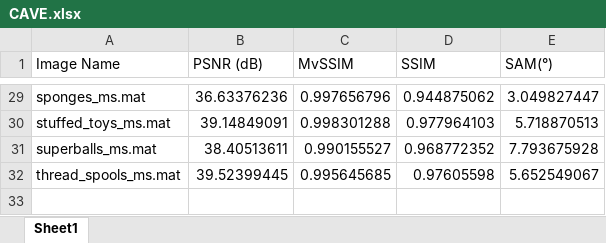
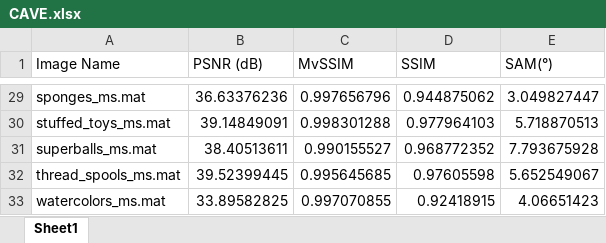
Before and after one commit to ayoungkim-tech/Unrolled_C-DOE_HSI, an Excel workbook: main/Result/CAVE.xlsx, sheet Sheet1, drawn as a sheet; only a part is shown, gaps mark what is left out; values as stored, in another font and other column widths than the file's, no borders; the diff names each change by its address in the sheet, - before the commit and + after, or states it on an @@ line.

Commit message:
Modify CAVE excel result including missing watercolor scene

```diff
--- a/main/Result/CAVE.xlsx (sheet Sheet1)
+++ b/main/Result/CAVE.xlsx (sheet Sheet1)
+row 33: watercolors_ms.mat | 33.89582825 | 0.997070855 | 0.92418915 | 4.06651423
```
